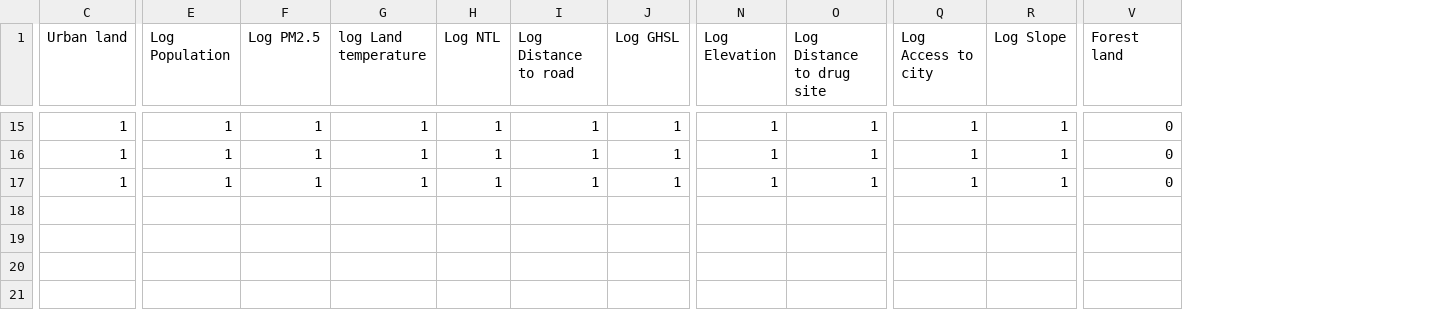
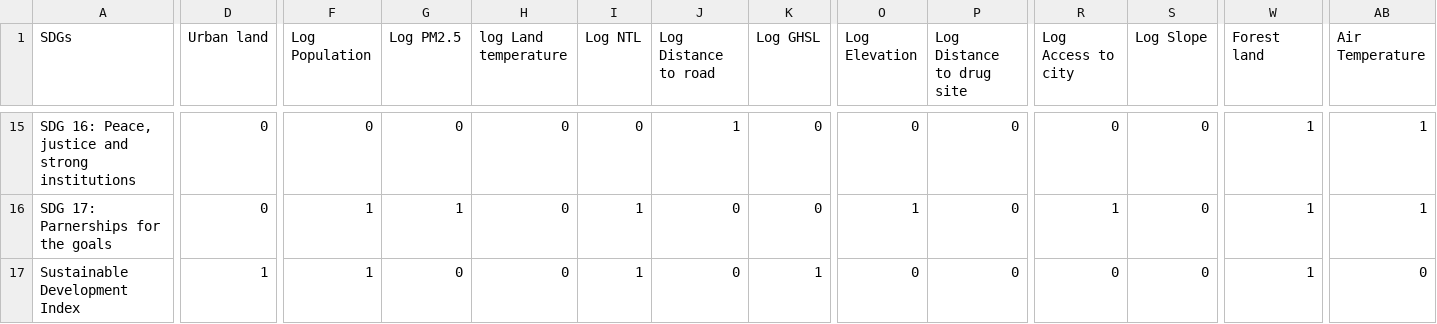
Before and after one commit to HendrixPeralta/bol_hdi_prediction, a CSV file: data/sdg_prediction/used_x_models.csv, drawn as a sheet; only a part is shown, gaps mark what is left out; addresses are those after the commit; the diff covers the shown part only; the diff names each change by its address in the sheet, - before the commit and + after, or states it on an @@ line.

```diff
--- a/data/sdg_prediction/used_x_models.csv
+++ b/data/sdg_prediction/used_x_models.csv
+column A (SDGs), rows 15-17: SDG 16: Peace, justice and strong institutions | SDG 17: Parnerships for the goals | Sustainable Development Index
+column AB (Air Temperature), rows 15-17: 1 | 1 | 0
-D15:D16 (Urban land): 1
+D15:D16 (Urban land): 0
-F15 (Log Population): 1
+F15 (Log Population): 0
-G15 (Log PM2.5): 1
+G15 (Log PM2.5): 0
-H15:H17 (log Land temperature): 1
+H15:H17 (log Land temperature): 0
-I15 (Log NTL): 1
+I15 (Log NTL): 0
-K15:K16 (Log GHSL): 1
+K15:K16 (Log GHSL): 0
-O15 (Log Elevation): 1
+O15 (Log Elevation): 0
-P15:P17 (Log Distance to drug site): 1
+P15:P17 (Log Distance to drug site): 0
-R15 (Log Access to city): 1
+R15 (Log Access to city): 0
-S15:S17 (Log Slope): 1
+S15:S17 (Log Slope): 0
-W15:W17 (Forest land): 0
+W15:W17 (Forest land): 1
-J16:J17 (Log Distance to road): 1
+J16:J17 (Log Distance to road): 0
-G17 (Log PM2.5): 1
+G17 (Log PM2.5): 0
-O17 (Log Elevation): 1
+O17 (Log Elevation): 0
-R17 (Log Access to city): 1
+R17 (Log Access to city): 0
```
Also changed, not shown: 118 edited cells elsewhere in this file, data/sdg_prediction/coef_table.csv, 2 other files.
